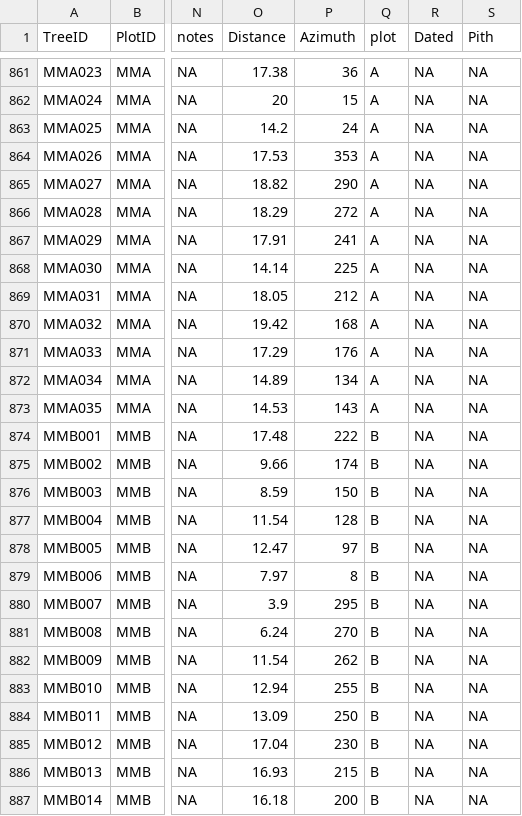
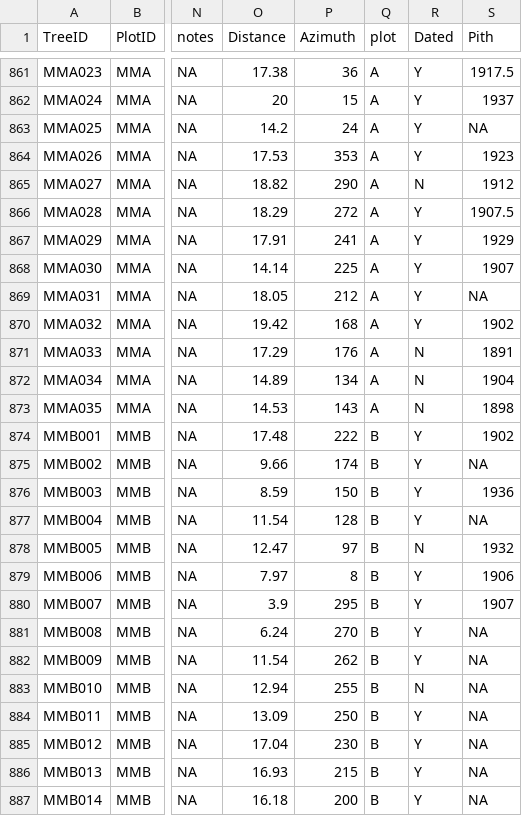
Before and after one commit to alexanderm10/Tree-Rings-and-Biomass, a CSV file: Uncertainty_analysis/TreeData.csv, drawn as a sheet; only a part is shown, gaps mark what is left out; the diff covers the shown part only; the diff names each change by its address in the sheet, - before the commit and + after, or states it on an @@ line.

```diff
--- a/Uncertainty_analysis/TreeData.csv
+++ b/Uncertainty_analysis/TreeData.csv
-R861:R864 (Dated): NA
+R861:R864 (Dated): Y
-S861 (Pith): NA
+S861 (Pith): 1917.5
-S862 (Pith): NA
+S862 (Pith): 1937
-S864 (Pith): NA
+S864 (Pith): 1923
-R865 (Dated): NA
+R865 (Dated): N
-S865 (Pith): NA
+S865 (Pith): 1912
-R866:R870 (Dated): NA
+R866:R870 (Dated): Y
-S866 (Pith): NA
+S866 (Pith): 1907.5
-S867 (Pith): NA
+S867 (Pith): 1929
-S868 (Pith): NA
+S868 (Pith): 1907
-S870 (Pith): NA
+S870 (Pith): 1902
-R871:R873 (Dated): NA
+R871:R873 (Dated): N
-S871 (Pith): NA
+S871 (Pith): 1891
-S872 (Pith): NA
+S872 (Pith): 1904
-S873 (Pith): NA
+S873 (Pith): 1898
-R874:R877 (Dated): NA
+R874:R877 (Dated): Y
-S874 (Pith): NA
+S874 (Pith): 1902
-S876 (Pith): NA
+S876 (Pith): 1936
-R878 (Dated): NA
+R878 (Dated): N
-S878 (Pith): NA
+S878 (Pith): 1932
-R879:R882 (Dated): NA
+R879:R882 (Dated): Y
-S879 (Pith): NA
+S879 (Pith): 1906
-S880 (Pith): NA
+S880 (Pith): 1907
-R883 (Dated): NA
+R883 (Dated): N
-R884:R887 (Dated): NA
+R884:R887 (Dated): Y
```
Also changed, not shown: 108 edited cells elsewhere in this file, 6 other files.
